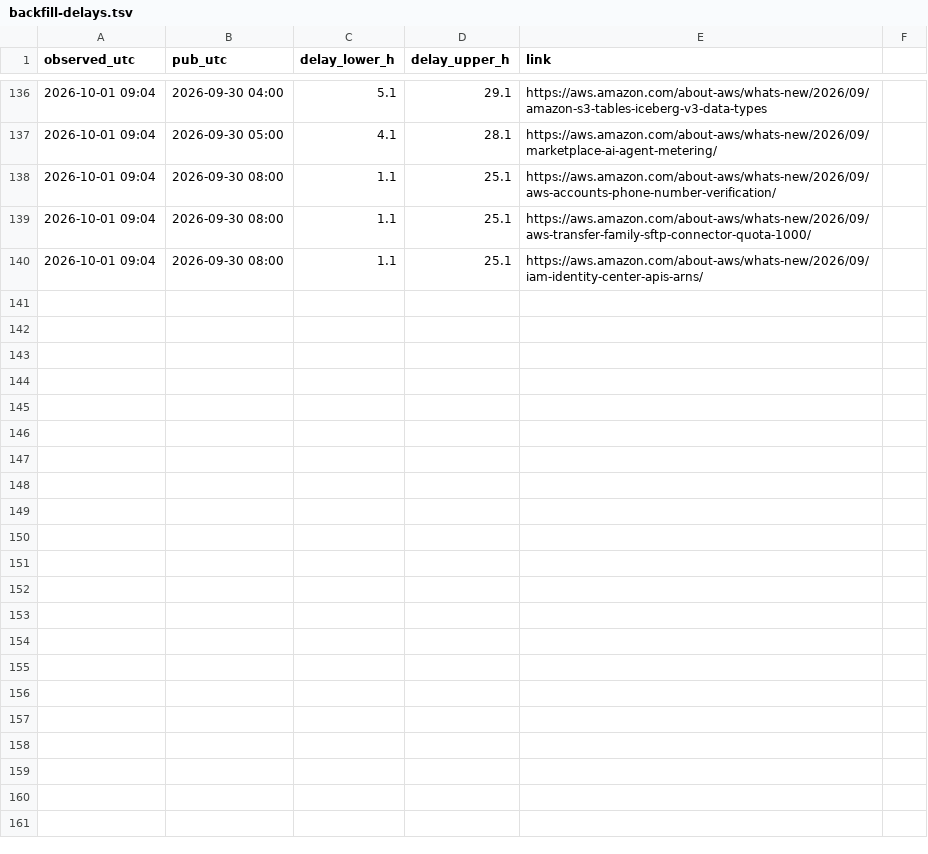
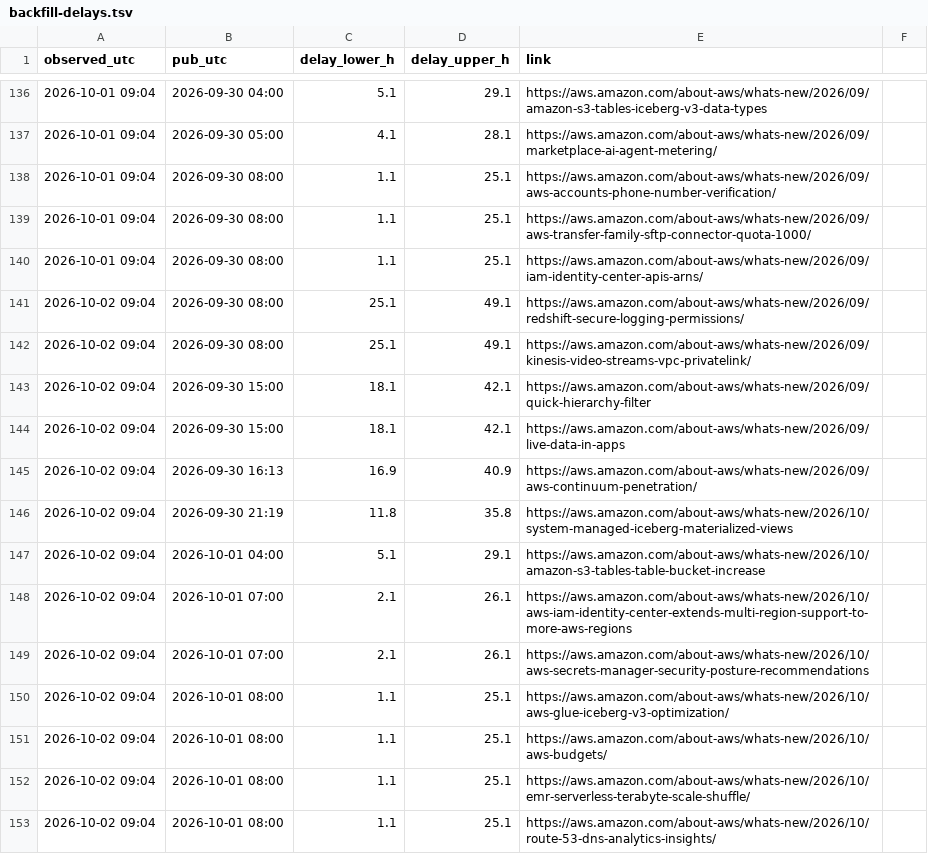
Before and after one commit to IanLiYi1996/personal-research-journal, a TSV file: aws-whats-new/backfill-delays.tsv, drawn as a sheet; only a part is shown, gaps mark what is left out; the diff names each change by its address in the sheet, - before the commit and + after, or states it on an @@ line.

```diff
--- a/aws-whats-new/backfill-delays.tsv
+++ b/aws-whats-new/backfill-delays.tsv
+row 141: 2026-10-02 09:04 | 2026-09-30 08:00 | 25.1 | 49.1 | https://aws.amazon.com/about-aws/whats-new/2026/09/redshift-secure-logging-permissions/
+row 142: 2026-10-02 09:04 | 2026-09-30 08:00 | 25.1 | 49.1 | https://aws.amazon.com/about-aws/whats-new/2026/09/kinesis-video-streams-vpc-privatelink/
+row 143: 2026-10-02 09:04 | 2026-09-30 15:00 | 18.1 | 42.1 | https://aws.amazon.com/about-aws/whats-new/2026/09/quick-hierarchy-filter
+row 144: 2026-10-02 09:04 | 2026-09-30 15:00 | 18.1 | 42.1 | https://aws.amazon.com/about-aws/whats-new/2026/09/live-data-in-apps
+row 145: 2026-10-02 09:04 | 2026-09-30 16:13 | 16.9 | 40.9 | https://aws.amazon.com/about-aws/whats-new/2026/09/aws-continuum-penetration/
+row 146: 2026-10-02 09:04 | 2026-09-30 21:19 | 11.8 | 35.8 | https://aws.amazon.com/about-aws/whats-new/2026/10/system-managed-iceberg-materialized-views
+row 147: 2026-10-02 09:04 | 2026-10-01 04:00 | 5.1 | 29.1 | https://aws.amazon.com/about-aws/whats-new/2026/10/amazon-s3-tables-table-bucket-increase
+row 148: 2026-10-02 09:04 | 2026-10-01 07:00 | 2.1 | 26.1 | https://aws.amazon.com/about-aws/whats-new/2026/10/aws-iam-identity-center-extends-multi-region-support-to-more-aws-regions
+row 149: 2026-10-02 09:04 | 2026-10-01 07:00 | 2.1 | 26.1 | https://aws.amazon.com/about-aws/whats-new/2026/10/aws-secrets-manager-security-posture-recommendations
+row 150: 2026-10-02 09:04 | 2026-10-01 08:00 | 1.1 | 25.1 | https://aws.amazon.com/about-aws/whats-new/2026/10/aws-glue-iceberg-v3-optimization/
+row 151: 2026-10-02 09:04 | 2026-10-01 08:00 | 1.1 | 25.1 | https://aws.amazon.com/about-aws/whats-new/2026/10/aws-budgets/
+row 152: 2026-10-02 09:04 | 2026-10-01 08:00 | 1.1 | 25.1 | https://aws.amazon.com/about-aws/whats-new/2026/10/emr-serverless-terabyte-scale-shuffle/
+row 153: 2026-10-02 09:04 | 2026-10-01 08:00 | 1.1 | 25.1 | https://aws.amazon.com/about-aws/whats-new/2026/10/route-53-dns-analytics-insights/
```
Also changed, not shown: aws-whats-new/window-health.tsv, ops/run-log.tsv, 3 other files.
